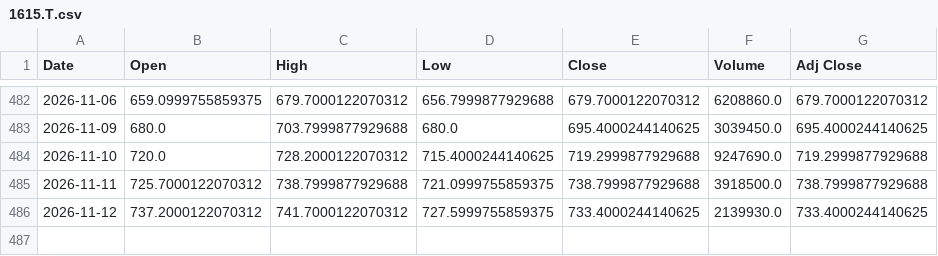
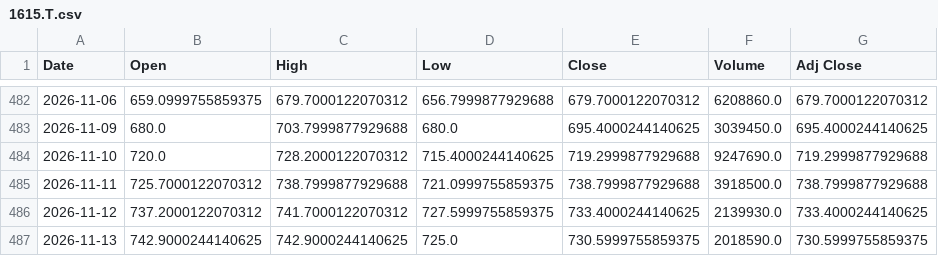
Before and after one commit to 26yamer/jp-swing-data, a CSV file: data/strategy_px/1615.T.csv, drawn as a sheet; only a part is shown, gaps mark what is left out; the diff names each change by its address in the sheet, - before the commit and + after, or states it on an @@ line.

```diff
--- a/data/strategy_px/1615.T.csv
+++ b/data/strategy_px/1615.T.csv
+row 487: 2026-11-13 | 742.9000244140625 | 742.9000244140625 | 725.0 | 730.5999755859375 | 2018590.0 | 730.5999755859375
```
Also changed, not shown: data/strategy_px/1475.T.csv, data/strategy_px/1655.T.csv, 51 other files.
